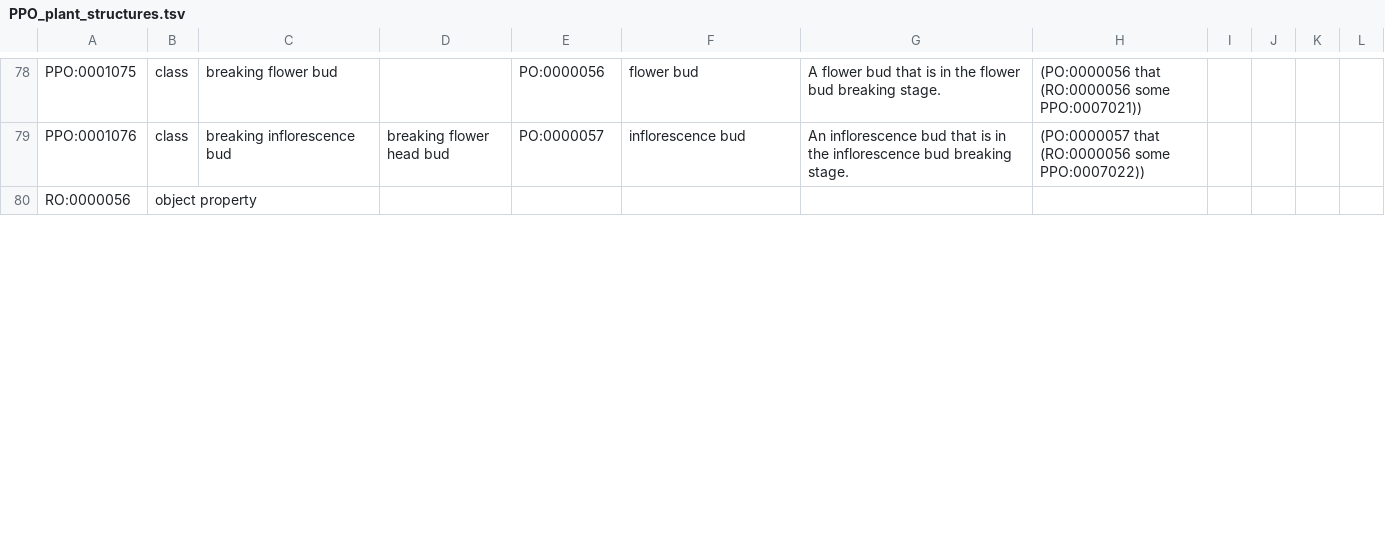
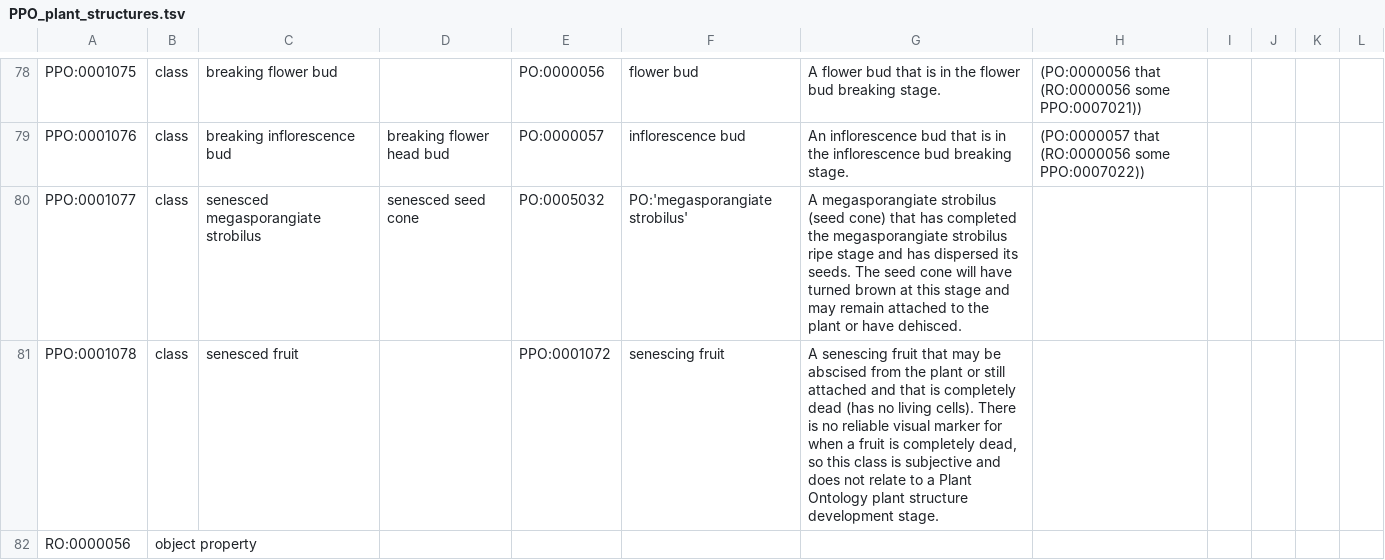
Before and after one commit to PlantPhenoOntology/ppo, a TSV file: src/templates/PPO_plant_structures.tsv, drawn as a sheet; only a part is shown, gaps mark what is left out; the diff covers the shown part only; the diff names each change by its address in the sheet, - before the commit and + after, or states it on an @@ line.

Commit message:
add classes for senesced megasporangiate strobilus and seneseced fruit traits, update definition of senesced true leaf

```diff
--- a/src/templates/PPO_plant_structures.tsv
+++ b/src/templates/PPO_plant_structures.tsv
+row 80: PPO:0001077 | class | senesced megasporangiate strobilus | senesced seed cone | PO:0005032 | PO:'megasporangiate strobilus' | A megasporangiate strobilus (seed cone) that has completed the megasporangiate strobilus ripe stage and has dispersed its seeds. The seed cone will have turned brown at this stage and may remain attached to the plant or have dehisced.
+row 81: PPO:0001078 | class | senesced fruit |  | PPO:0001072 | senescing fruit | A senescing fruit that may be abscised from the plant or still attached and that is completely dead (has no living cells). There is no reliable visual marker for when a fruit is completely dead, so this class is subjective and does not relate to a Plant Ontology plant structure development stage.
```
Also changed, not shown: 1 added row, 1 removed row and 1 edited cell elsewhere in this file, src/patterns/data/default/PPO_trait_absent_classes.tsv, src/patterns/data/default/PPO_trait_presence_classes.tsv, 1 other file.
